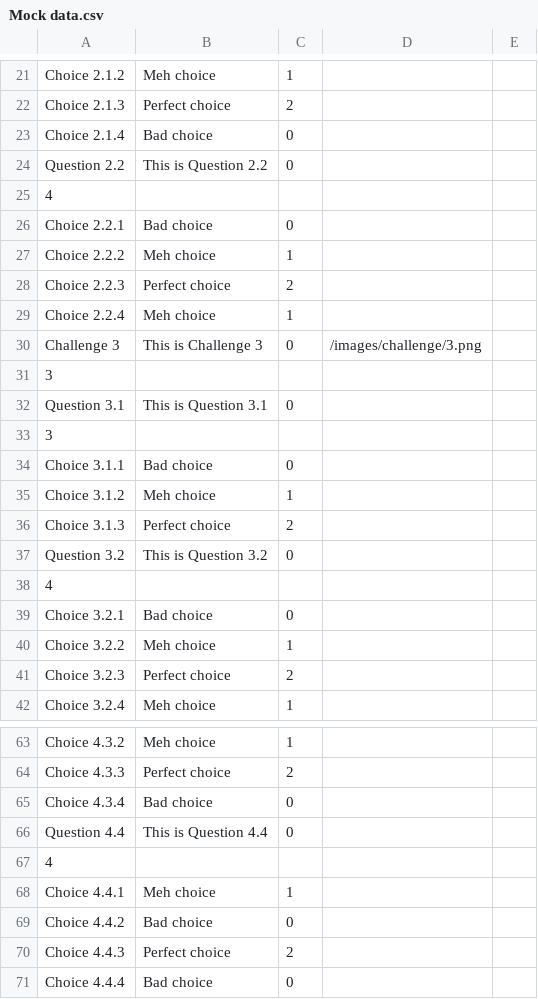
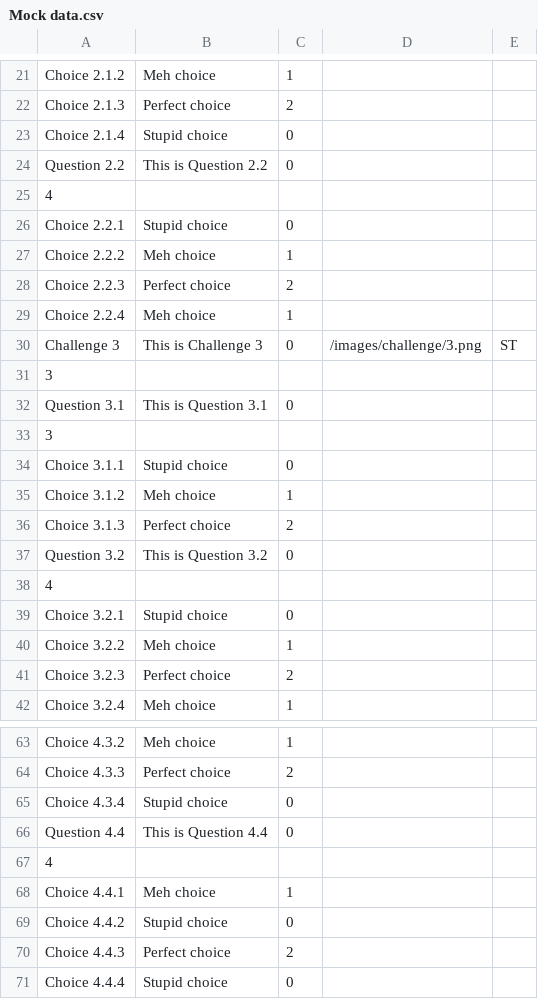
Before and after one commit to Sleepytt1210/FDM-Gamification, a CSV file: src/main/resources/Mock data.csv, drawn as a sheet; only a part is shown, gaps mark what is left out; the diff covers the shown part only.

```diff
--- a/src/main/resources/Mock data.csv
+++ b/src/main/resources/Mock data.csv
@@ -23 +23 @@ Choice 2.1.3,Perfect choice,2,
-Choice 2.1.4,Bad choice,0,
+Choice 2.1.4,Stupid choice,0,,
@@ -26 +26 @@ Question 2.2,This is Question 2.2,0,
-Choice 2.2.1,Bad choice,0,
+Choice 2.2.1,Stupid choice,0,,
@@ -30 +30 @@ Choice 2.2.4,Meh choice,1,
-Challenge 3,This is Challenge 3,0,/images/challenge/3.png
+Challenge 3,This is Challenge 3,0,/images/challenge/3.png,ST
@@ -34 +34 @@ Question 3.1,This is Question 3.1,0,
-Choice 3.1.1,Bad choice,0,
+Choice 3.1.1,Stupid choice,0,,
@@ -39 +39 @@ Question 3.2,This is Question 3.2,0,
-Choice 3.2.1,Bad choice,0,
+Choice 3.2.1,Stupid choice,0,,
@@ -65 +65 @@ Choice 4.3.3,Perfect choice,2,
-Choice 4.3.4,Bad choice,0,
+Choice 4.3.4,Stupid choice,0,,
@@ -69 +69 @@ Choice 4.4.1,Meh choice,1,
-Choice 4.4.2,Bad choice,0,
+Choice 4.4.2,Stupid choice,0,,
@@ -71 +71 @@ Choice 4.4.3,Perfect choice,2,
-Choice 4.4.4,Bad choice,0,
+Choice 4.4.4,Stupid choice,0,,
```
Also changed, not shown: 8 edited cells elsewhere in this file, 10 other files.
